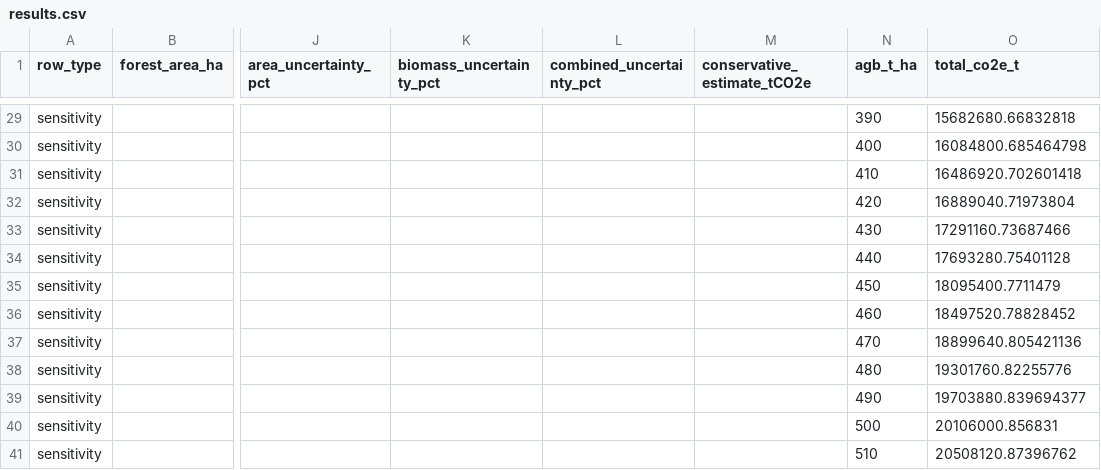
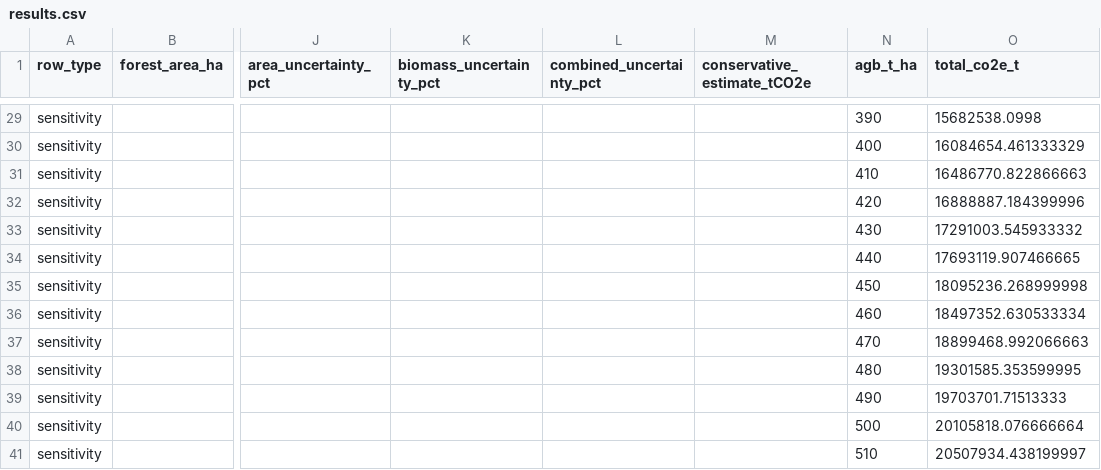
Before and after one commit to joenewton10/kakum-carbon-mrv, a CSV file: outputs/results.csv, drawn as a sheet; only a part is shown, gaps mark what is left out; the diff covers the shown part only; the diff names each change by its address in the sheet, - before the commit and + after, or states it on an @@ line.

```diff
--- a/outputs/results.csv
+++ b/outputs/results.csv
-O29 (total_co2e_t): 15682680.66832818
+O29 (total_co2e_t): 15682538.0998
-O30 (total_co2e_t): 16084800.685464798
+O30 (total_co2e_t): 16084654.461333329
-O31 (total_co2e_t): 16486920.702601418
+O31 (total_co2e_t): 16486770.822866663
-O32 (total_co2e_t): 16889040.71973804
+O32 (total_co2e_t): 16888887.184399996
-O33 (total_co2e_t): 17291160.73687466
+O33 (total_co2e_t): 17291003.545933332
-O34 (total_co2e_t): 17693280.75401128
+O34 (total_co2e_t): 17693119.907466665
-O35 (total_co2e_t): 18095400.7711479
+O35 (total_co2e_t): 18095236.268999998
-O36 (total_co2e_t): 18497520.78828452
+O36 (total_co2e_t): 18497352.630533334
-O37 (total_co2e_t): 18899640.805421136
+O37 (total_co2e_t): 18899468.992066663
-O38 (total_co2e_t): 19301760.82255776
+O38 (total_co2e_t): 19301585.353599995
-O39 (total_co2e_t): 19703880.839694377
+O39 (total_co2e_t): 19703701.71513333
-O40 (total_co2e_t): 20106000.856831
+O40 (total_co2e_t): 20105818.076666664
-O41 (total_co2e_t): 20508120.87396762
+O41 (total_co2e_t): 20507934.438199997
```
Also changed, not shown: 29 edited cells elsewhere in this file, 6 other files.
